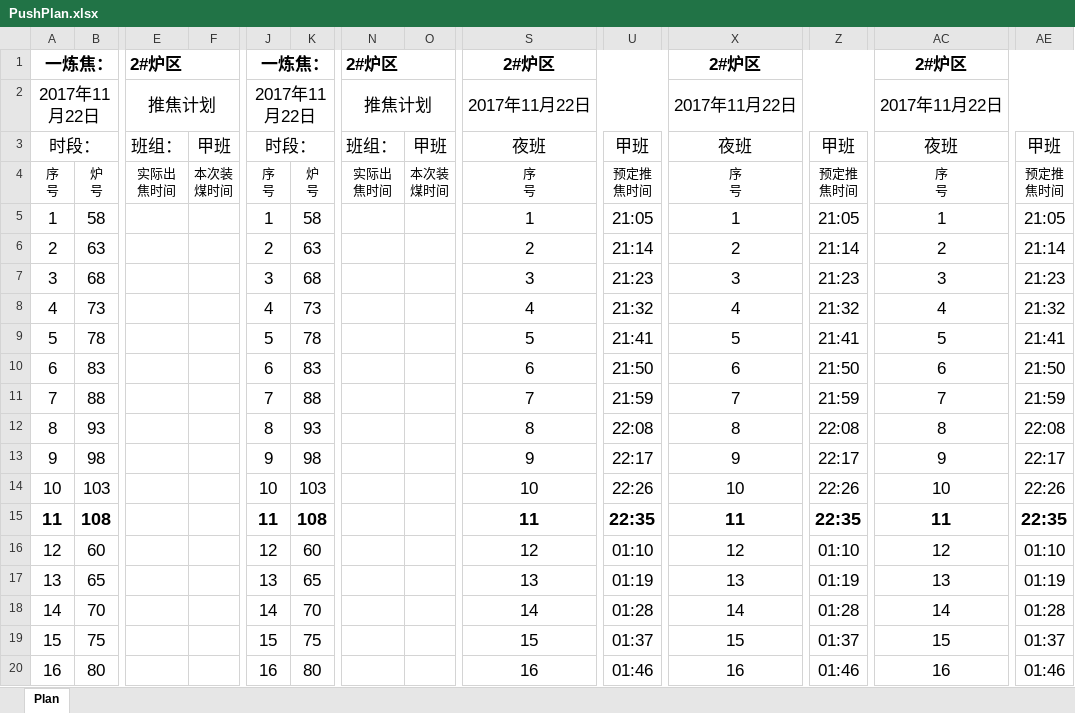
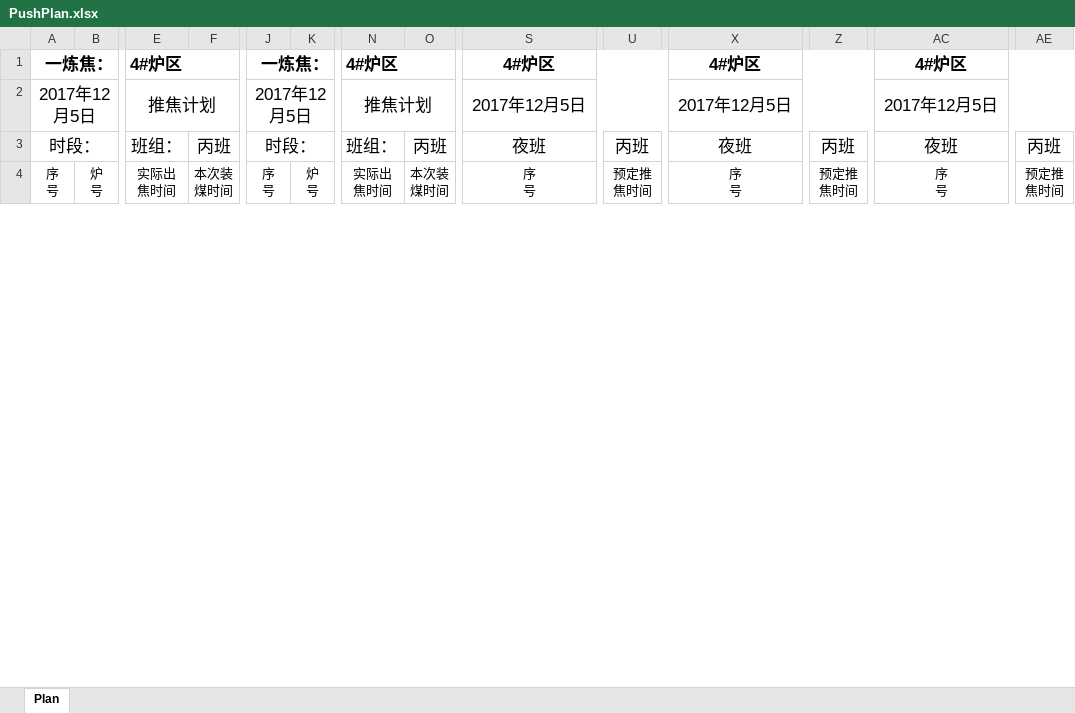
Before and after one commit to RL-BB/WGPM, an Excel workbook: PushPlan.xlsx, sheet Plan, drawn as a sheet; only a part is shown, gaps mark what is left out; values as stored, in another font and other column widths than the file's, no borders; removed rows and columns are numbered as before the commit, all else as after; rows hold the shown columns only; the diff covers the shown part only; the diff names each change by its address in the sheet, - before the commit and + after, or states it on an @@ line.

```diff
--- a/PushPlan.xlsx (sheet Plan)
+++ b/PushPlan.xlsx (sheet Plan)
-row 1: 一炼焦： |  | 2#炉区 |  | 一炼焦： |  | 2#炉区 |  | 2#炉区 |  | 2#炉区 |  | 2#炉区
+row 1: 一炼焦： |  | 4#炉区 |  | 一炼焦： |  | 4#炉区 |  | 4#炉区 |  | 4#炉区 |  | 4#炉区
@@ column A renumbered between rows 2 and 21 @@
-J2: 2017年11月22日
+J2: 2017年12月5日
-S2: 2017年11月22日
+S2: 2017年12月5日
-X2: 2017年11月22日
+X2: 2017年12月5日
-AC2: 2017年11月22日
+AC2: 2017年12月5日
-F3: 甲班
+F3: 丙班
-O3: 甲班
+O3: 丙班
-U3: 甲班
+U3: 丙班
-Z3: 甲班
+Z3: 丙班
-AE3: 甲班
+AE3: 丙班
-row 5: 1 | 58 |  |  | 1 | 58 |  |  | 1 | 21:05 | 1 | 21:05 | 1 | 21:05
-row 6: 2 | 63 |  |  | 2 | 63 |  |  | 2 | 21:14 | 2 | 21:14 | 2 | 21:14
-row 7: 3 | 68 |  |  | 3 | 68 |  |  | 3 | 21:23 | 3 | 21:23 | 3 | 21:23
-row 8: 4 | 73 |  |  | 4 | 73 |  |  | 4 | 21:32 | 4 | 21:32 | 4 | 21:32
-row 9: 5 | 78 |  |  | 5 | 78 |  |  | 5 | 21:41 | 5 | 21:41 | 5 | 21:41
-row 10: 6 | 83 |  |  | 6 | 83 |  |  | 6 | 21:50 | 6 | 21:50 | 6 | 21:50
-row 11: 7 | 88 |  |  | 7 | 88 |  |  | 7 | 21:59 | 7 | 21:59 | 7 | 21:59
-row 12: 8 | 93 |  |  | 8 | 93 |  |  | 8 | 22:08 | 8 | 22:08 | 8 | 22:08
-row 13: 9 | 98 |  |  | 9 | 98 |  |  | 9 | 22:17 | 9 | 22:17 | 9 | 22:17
-row 14: 10 | 103 |  |  | 10 | 103 |  |  | 10 | 22:26 | 10 | 22:26 | 10 | 22:26
-row 15: 11 | 108 |  |  | 11 | 108 |  |  | 11 | 22:35 | 11 | 22:35 | 11 | 22:35
-row 16: 12 | 60 |  |  | 12 | 60 |  |  | 12 | 01:10 | 12 | 01:10 | 12 | 01:10
-row 17: 13 | 65 |  |  | 13 | 65 |  |  | 13 | 01:19 | 13 | 01:19 | 13 | 01:19
-row 18: 14 | 70 |  |  | 14 | 70 |  |  | 14 | 01:28 | 14 | 01:28 | 14 | 01:28
-row 19: 15 | 75 |  |  | 15 | 75 |  |  | 15 | 01:37 | 15 | 01:37 | 15 | 01:37
-row 20: 16 | 80 |  |  | 16 | 80 |  |  | 16 | 01:46 | 16 | 01:46 | 16 | 01:46
```
Also changed, not shown: 18 added rows, 187 edited cells and cell formats elsewhere in this sheet, 31 other files.
